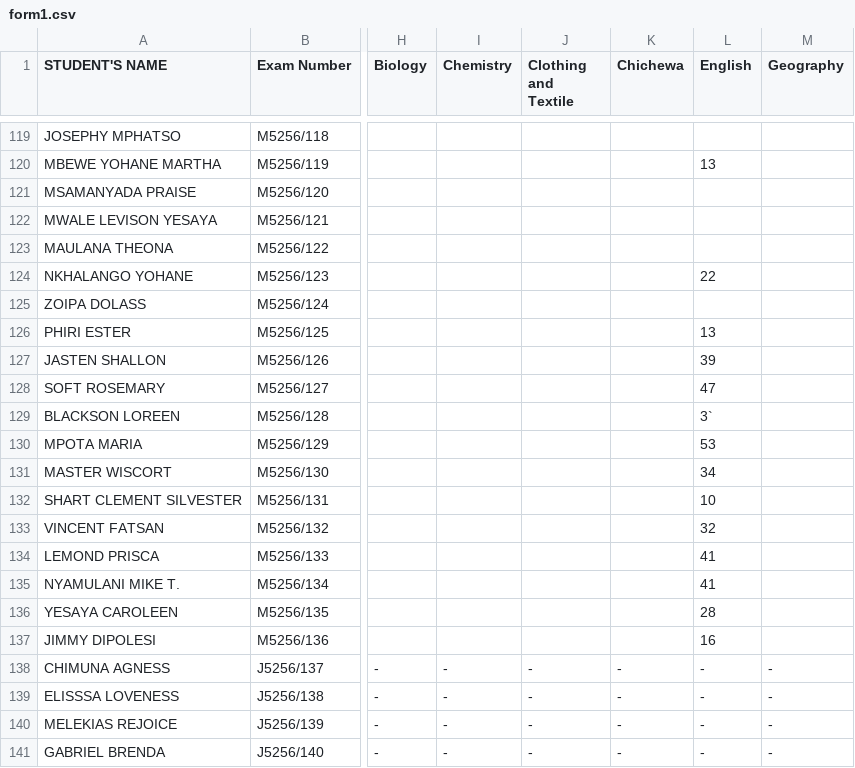
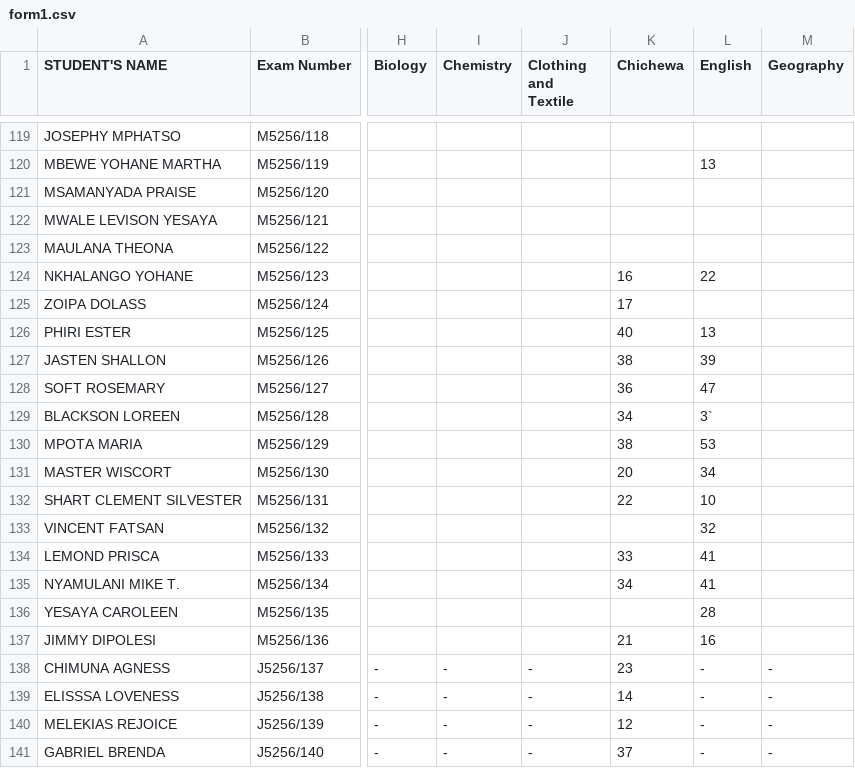
Before and after one commit to enitac/c1, a CSV file: form1.csv, drawn as a sheet; only a part is shown, gaps mark what is left out; the diff covers the shown part only; the diff names each change by its address in the sheet, - before the commit and + after, or states it on an @@ line.

Commit message:
Update: form1 - Chichewa (5/6/2026, 7:14:50 AM)

```diff
--- a/form1.csv
+++ b/form1.csv
-K124 (Chichewa): (empty)
+K124 (Chichewa): 16
-K125 (Chichewa): (empty)
+K125 (Chichewa): 17
-K126 (Chichewa): (empty)
+K126 (Chichewa): 40
-K127 (Chichewa): (empty)
+K127 (Chichewa): 38
-K128 (Chichewa): (empty)
+K128 (Chichewa): 36
-K129 (Chichewa): (empty)
+K129 (Chichewa): 34
-K130 (Chichewa): (empty)
+K130 (Chichewa): 38
-K131 (Chichewa): (empty)
+K131 (Chichewa): 20
-K132 (Chichewa): (empty)
+K132 (Chichewa): 22
-K134 (Chichewa): (empty)
+K134 (Chichewa): 33
-K135 (Chichewa): (empty)
+K135 (Chichewa): 34
-K137 (Chichewa): (empty)
+K137 (Chichewa): 21
-K138 (Chichewa): -
+K138 (Chichewa): 23
-K139 (Chichewa): -
+K139 (Chichewa): 14
-K140 (Chichewa): -
+K140 (Chichewa): 12
-K141 (Chichewa): -
+K141 (Chichewa): 37
```
Also changed, not shown: 25 edited cells elsewhere in this file.
